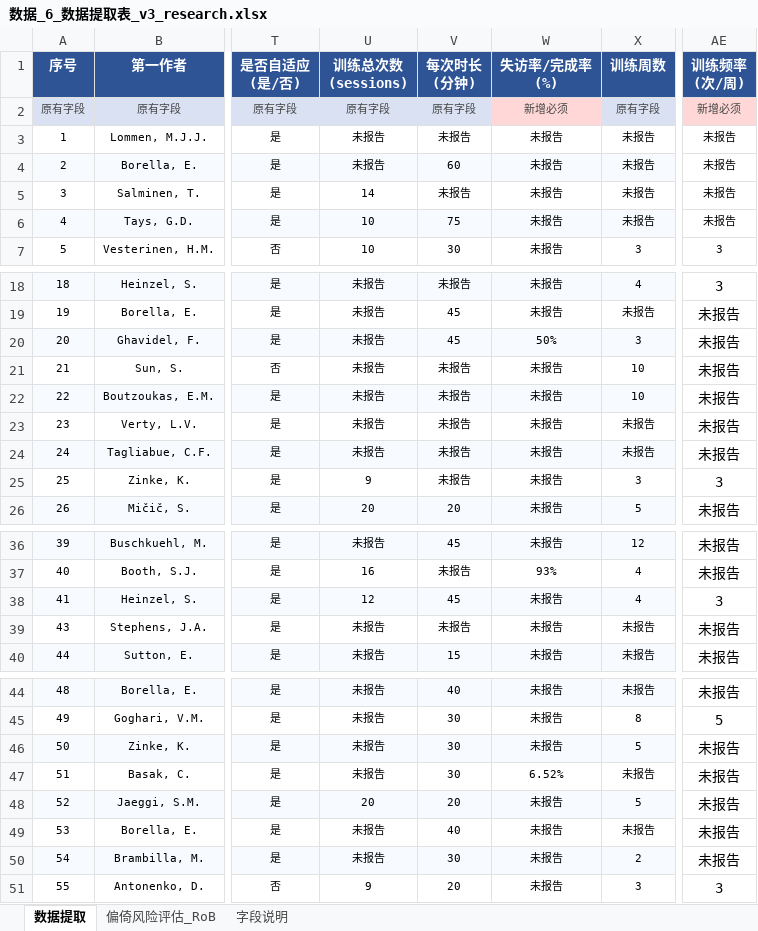
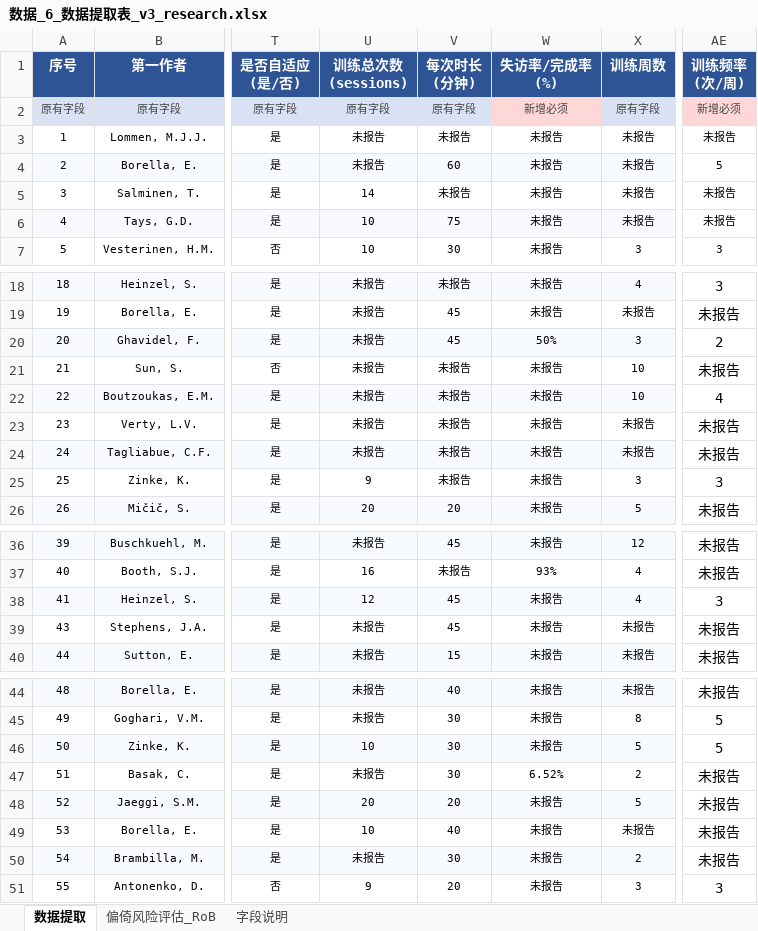
Before and after one commit to 007r007/meta-analysis-research, an Excel workbook: projects/paper-01/04-extract/数据_6_数据提取表_v3_research.xlsx, sheet 数据提取, drawn as a sheet; only a part is shown, gaps mark what is left out; values as stored, in another font and other column widths than the file's, no borders; the diff names each change by its address in the sheet, - before the commit and + after, or states it on an @@ line.

Commit message:
fix(paper-01): 训练剂量字段补填——从PDF原文提取8个字段值，其余维持未报告

```diff
--- a/projects/paper-01/04-extract/数据_6_数据提取表_v3_research.xlsx (sheet 数据提取)
+++ b/projects/paper-01/04-extract/数据_6_数据提取表_v3_research.xlsx (sheet 数据提取)
-AE4 (训练频率 (次/周)): 未报告
+AE4 (训练频率 (次/周)): 5
-AE20 (训练频率 (次/周)): 未报告
+AE20 (训练频率 (次/周)): 2
-AE22 (训练频率 (次/周)): 未报告
+AE22 (训练频率 (次/周)): 4
-V39 (每次时长 (分钟)): 未报告
+V39 (每次时长 (分钟)): 45
-U46 (训练总次数 (sessions)): 未报告
+U46 (训练总次数 (sessions)): 10
-AE46 (训练频率 (次/周)): 未报告
+AE46 (训练频率 (次/周)): 5
-X47 (训练周数): 未报告
+X47 (训练周数): 2
-U49 (训练总次数 (sessions)): 未报告
+U49 (训练总次数 (sessions)): 10
```
